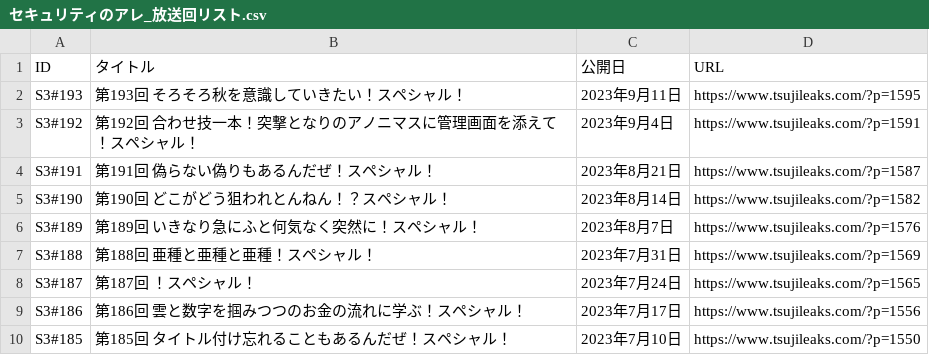
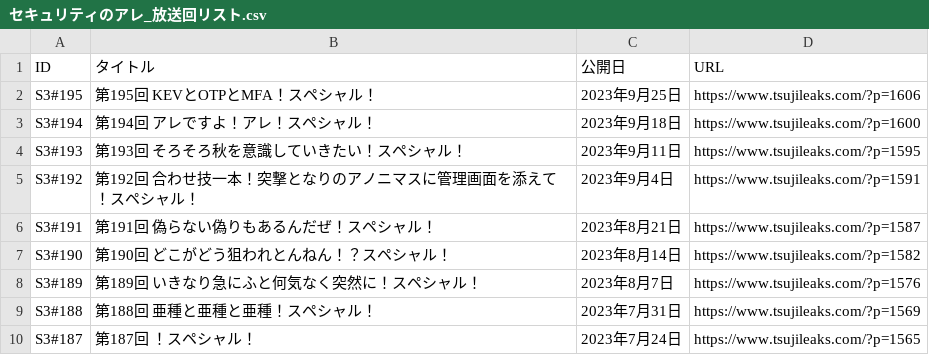
Before and after one commit to BerandaMegane/Security-no-ARE-words, a CSV file: docs/_downloads/ecd75f82bc707c730f006c30be00d885/セキュリティのアレ_放送回リスト.csv, drawn as a sheet; only a part is shown; the shorter side is filled out with more unchanged rows; the diff names each change by its address in the sheet, - before the commit and + after, or states it on an @@ line.

```diff
--- a/docs/_downloads/ecd75f82bc707c730f006c30be00d885/セキュリティのアレ_放送回リスト.csv
+++ b/docs/_downloads/ecd75f82bc707c730f006c30be00d885/セキュリティのアレ_放送回リスト.csv
+row 2: S3#195 | 第195回 KEVとOTPとMFA！スペシャル！ | 2023年9月25日 | https://www.tsujileaks.com/?p=1606
+row 3: S3#194 | 第194回 アレですよ！アレ！スペシャル！ | 2023年9月18日 | https://www.tsujileaks.com/?p=1600
```
Also changed, not shown: docs/_static/セキュリティのアレ_放送回リスト.csv, source/_static/セキュリティのアレ_放送回リスト.csv, 11 other files.
